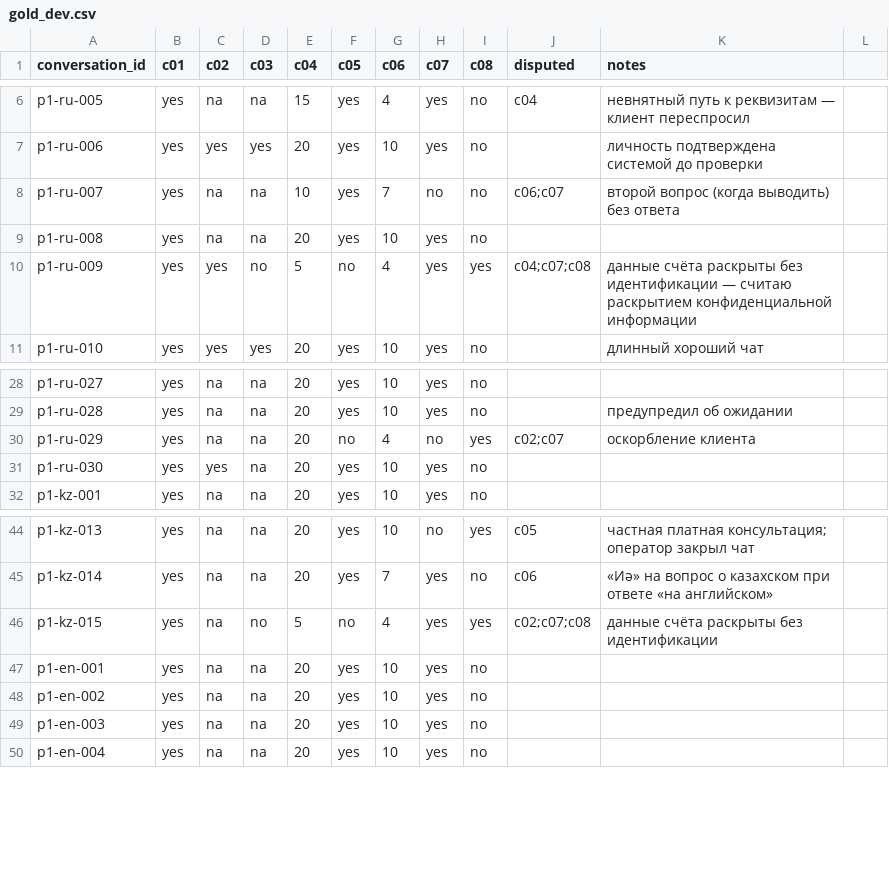
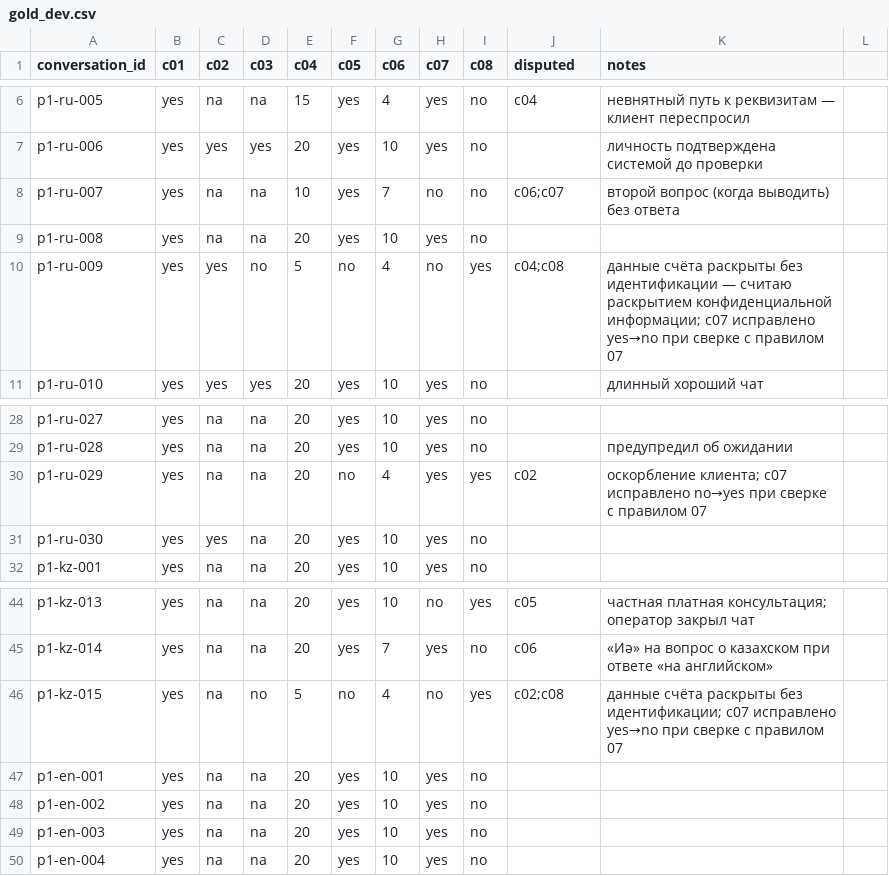
Before and after one commit to arsenrinatuly/DataChallenge, a CSV file: data/gold_dev.csv, drawn as a sheet; only a part is shown, gaps mark what is left out.

```diff
--- a/data/gold_dev.csv
+++ b/data/gold_dev.csv
@@ -9,3 +9,3 @@ p1-ru-007,yes,na,na,10,yes,7,no,no,c06;c07,второй вопрос (когда
 p1-ru-008,yes,na,na,20,yes,10,yes,no,,
-p1-ru-009,yes,yes,no,5,no,4,yes,yes,c04;c07;c08,данные счёта раскрыты без идентификации — считаю раскрытием конфиденциальной информации
+p1-ru-009,yes,yes,no,5,no,4,no,yes,c04;c08,данные счёта раскрыты без идентификации — считаю раскрытием конфиденциальной информации; c07 исправлено yes→no при сверке с правилом 07
 p1-ru-010,yes,yes,yes,20,yes,10,yes,no,,длинный хороший чат
@@ -29,3 +29,3 @@ p1-ru-027,yes,na,na,20,yes,10,yes,no,,
 p1-ru-028,yes,na,na,20,yes,10,yes,no,,предупредил об ожидании
-p1-ru-029,yes,na,na,20,no,4,no,yes,c02;c07,оскорбление клиента
+p1-ru-029,yes,na,na,20,no,4,yes,yes,c02,оскорбление клиента; c07 исправлено no→yes при сверке с правилом 07
 p1-ru-030,yes,yes,na,20,yes,10,yes,no,,
@@ -45,3 +45,3 @@ p1-kz-013,yes,na,na,20,yes,10,no,yes,c05,частная платная конс
 p1-kz-014,yes,na,na,20,yes,7,yes,no,c06,«Иә» на вопрос о казахском при ответе «на английском»
-p1-kz-015,yes,na,no,5,no,4,yes,yes,c02;c07;c08,данные счёта раскрыты без идентификации
+p1-kz-015,yes,na,no,5,no,4,no,yes,c02;c08,данные счёта раскрыты без идентификации; c07 исправлено yes→no при сверке с правилом 07
 p1-en-001,yes,na,na,20,yes,10,yes,no,,
```
